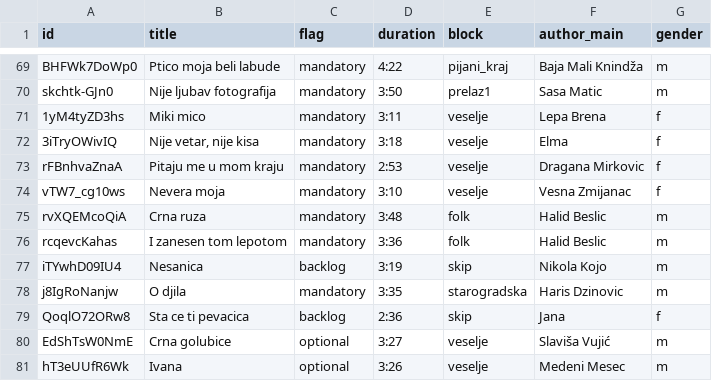
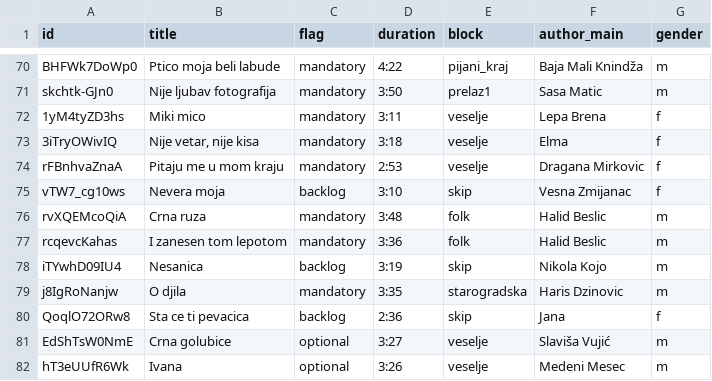
Before and after one commit to ToshKae/nesvil-raspored-pesama, a CSV file: playlist.csv, drawn as a sheet; only a part is shown, gaps mark what is left out; the diff covers the shown part only.

```diff
--- a/playlist.csv
+++ b/playlist.csv
@@ -73,3 +74,3 @@ skchtk-GJn0,Nije ljubav fotografija,mandatory,3:50,prelaz1,Sasa Matic,m
 rFBnhvaZnaA,Pitaju me u mom kraju,mandatory,2:53,veselje,Dragana Mirkovic,f
-vTW7_cg10ws,Nevera moja,mandatory,3:10,veselje,Vesna Zmijanac,f
+vTW7_cg10ws,Nevera moja,backlog,3:10,skip,Vesna Zmijanac,f
 rvXQEMcoQiA,Crna ruza,mandatory,3:48,folk,Halid Beslic,m
```
Also changed, not shown: 2 added rows and 7 removed rows elsewhere in this file.
